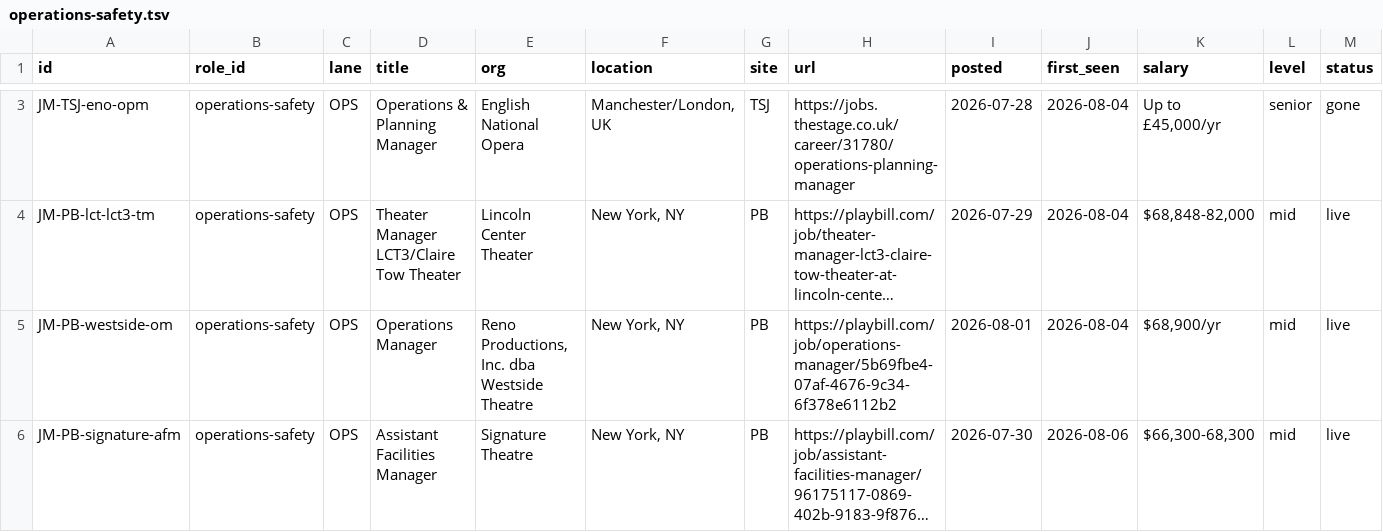
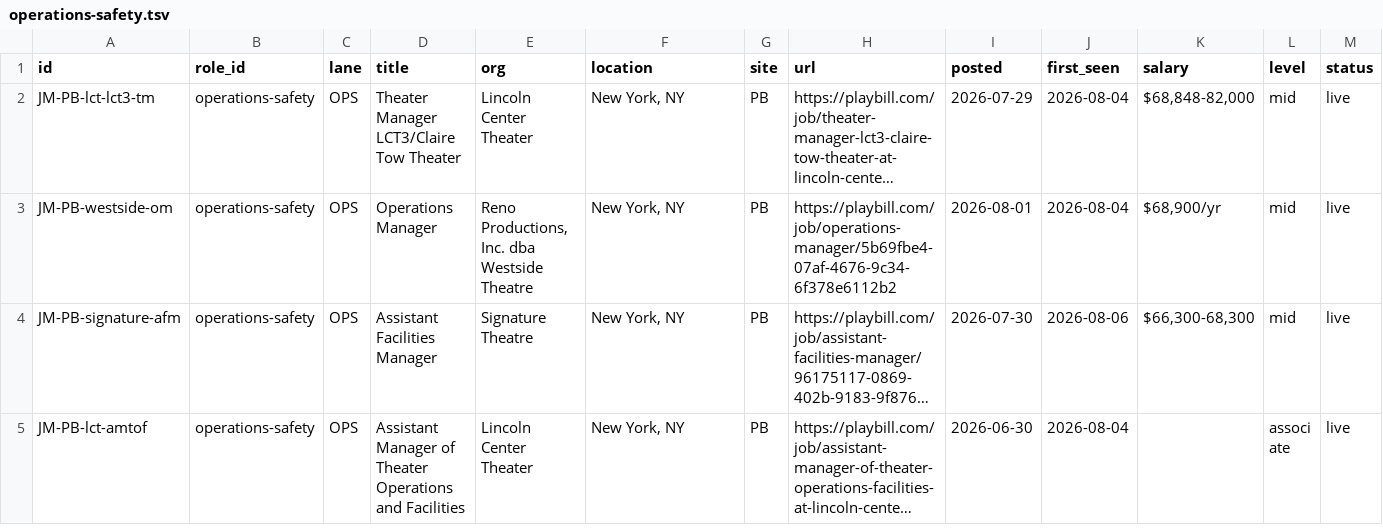
Before and after one commit to mawizorek/ClickUp_apps, a TSV file: routines/job-market-state/operations-safety.tsv, drawn as a sheet; only a part is shown, gaps mark what is left out; the shorter side is filled out with more unchanged rows; long unchanged cells end in …; removed rows and columns are numbered as before the commit, all else as after; rows hold the shown columns only; the diff covers the shown part only; the diff names each change by its address in the sheet, - before the commit and + after, or states it on an @@ line.

Commit message:
data(job-market): 2026-09-28 20:20 ET — operations-safety, 54 live, +1 -2

```diff
--- a/routines/job-market-state/operations-safety.tsv
+++ b/routines/job-market-state/operations-safety.tsv
-row 3: JM-TSJ-eno-opm | operations-safety | OPS | Operations & Planning Manager | English National Opera | Manchester/London, UK | TSJ | https://jobs.thestage.co.uk/career/31780/operations-planning-manager | 2026-07-28 | 2026-08-04 | Up to £45,000/yr | senior | gone
```
Also changed, not shown: 1 added row, 1 removed row and 2 edited cells elsewhere in this file.
